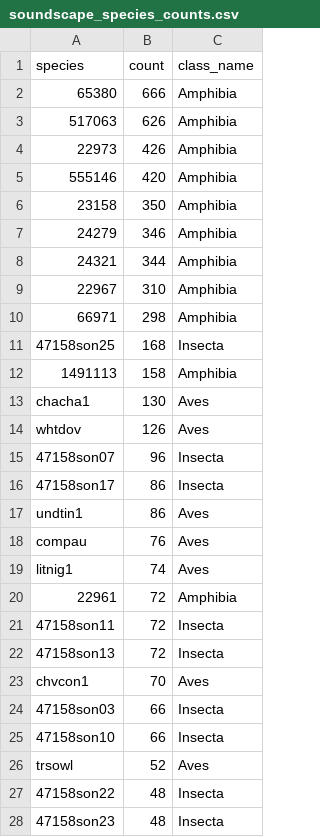
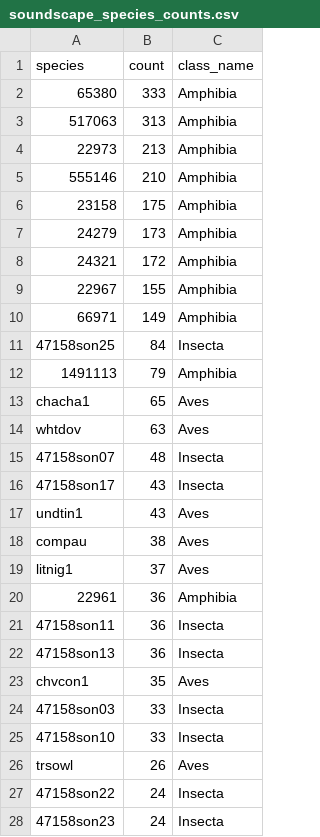
Before and after one commit to t-sapalyu/birdclef_2026, a CSV file: visualization/soundscape_species_counts.csv, drawn as a sheet; only a part is shown; the diff covers the shown part only.

Commit message:
updated audio to mel using torch and new data sampling for audio (#3)
* updated audio to mel using torch and new data sampling for audio

* implement creation of species folders and folds

```diff
--- a/visualization/soundscape_species_counts.csv
+++ b/visualization/soundscape_species_counts.csv
@@ -1,28 +1,28 @@
 species,count,class_name
-65380,666,Amphibia
-517063,626,Amphibia
-22973,426,Amphibia
-555146,420,Amphibia
-23158,350,Amphibia
-24279,346,Amphibia
-24321,344,Amphibia
-22967,310,Amphibia
-66971,298,Amphibia
-47158son25,168,Insecta
-1491113,158,Amphibia
-chacha1,130,Aves
-whtdov,126,Aves
-47158son07,96,Insecta
-47158son17,86,Insecta
-undtin1,86,Aves
-compau,76,Aves
-litnig1,74,Aves
-22961,72,Amphibia
-47158son11,72,Insecta
-47158son13,72,Insecta
-chvcon1,70,Aves
-47158son03,66,Insecta
-47158son10,66,Insecta
-trsowl,52,Aves
-47158son22,48,Insecta
-47158son23,48,Insecta
+65380,333,Amphibia
+517063,313,Amphibia
+22973,213,Amphibia
+555146,210,Amphibia
+23158,175,Amphibia
+24279,173,Amphibia
+24321,172,Amphibia
+22967,155,Amphibia
+66971,149,Amphibia
+47158son25,84,Insecta
+1491113,79,Amphibia
+chacha1,65,Aves
+whtdov,63,Aves
+47158son07,48,Insecta
+47158son17,43,Insecta
+undtin1,43,Aves
+compau,38,Aves
+litnig1,37,Aves
+22961,36,Amphibia
+47158son11,36,Insecta
+47158son13,36,Insecta
+chvcon1,35,Aves
+47158son03,33,Insecta
+47158son10,33,Insecta
+trsowl,26,Aves
+47158son22,24,Insecta
+47158son23,24,Insecta
```
Also changed, not shown: 48 edited cells elsewhere in this file, 9 other files.
